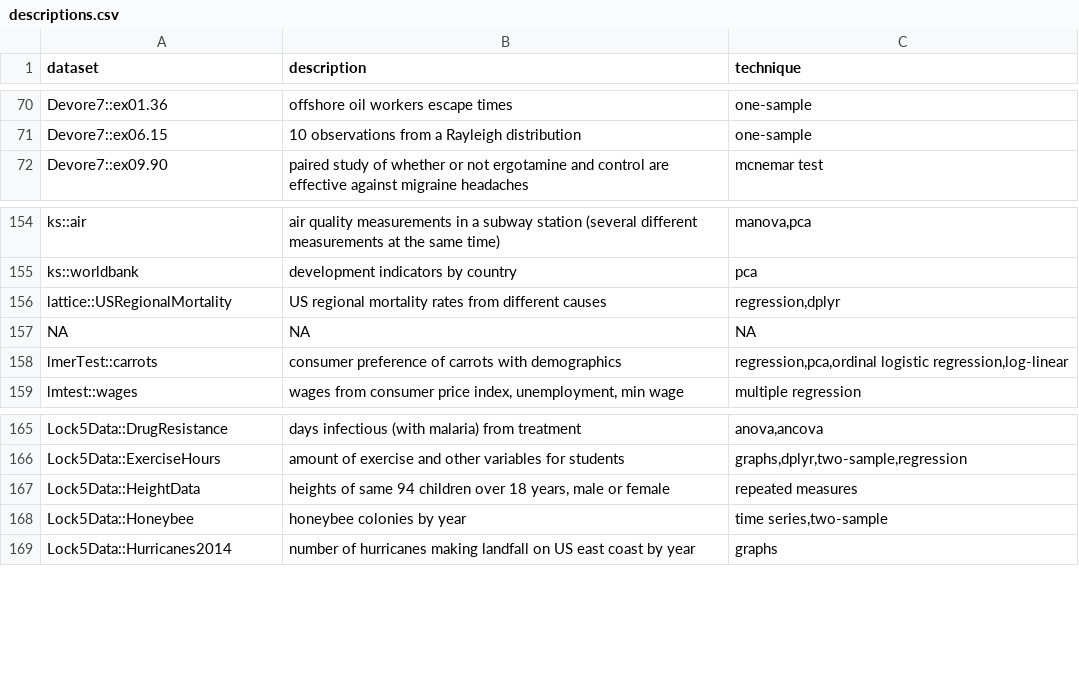
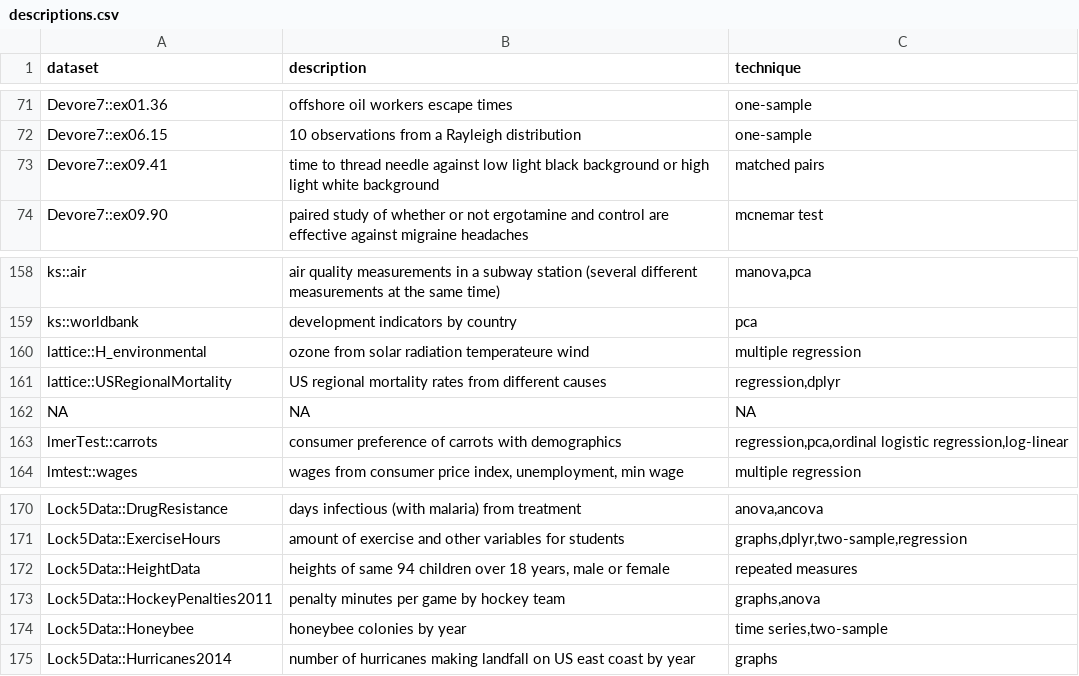
Before and after one commit to nxskok/datasets-all, a CSV file: descriptions.csv, drawn as a sheet; only a part is shown, gaps mark what is left out; the diff covers the shown part only; the diff names each change by its address in the sheet, - before the commit and + after, or states it on an @@ line.

```diff
--- a/descriptions.csv
+++ b/descriptions.csv
+row 73: Devore7::ex09.41 | time to thread needle against low light black background or high light white background | matched pairs
+row 160: lattice::H_environmental | ozone from solar radiation temperateure wind | multiple regression
+row 173: Lock5Data::HockeyPenalties2011 | penalty minutes per game by hockey team | graphs,anova
```
Also changed, not shown: 6 added rows and 2 removed rows elsewhere in this file, 2 other files.
